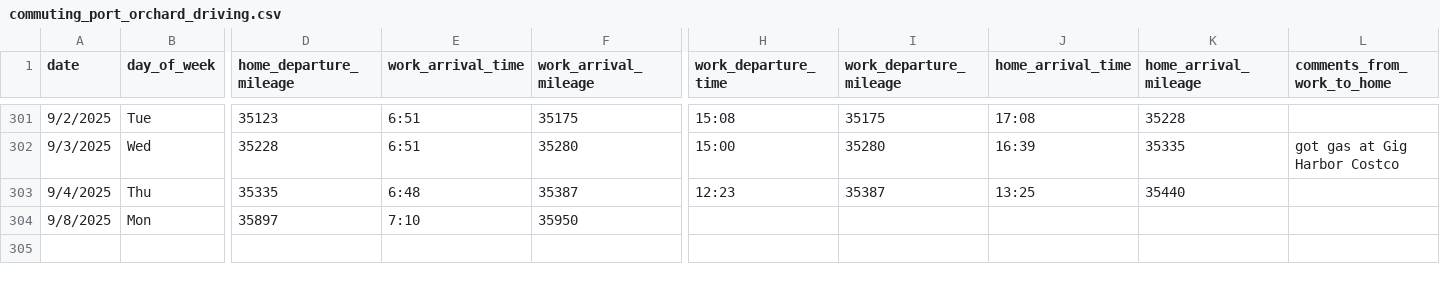
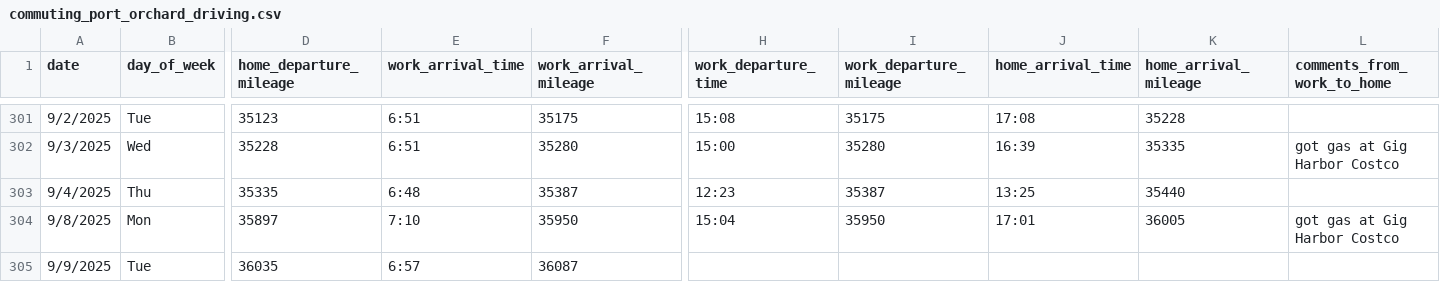
Before and after one commit to jahearn3/commuting, a CSV file: commuting_port_orchard_driving.csv, drawn as a sheet; only a part is shown, gaps mark what is left out; rows hold the shown columns only; the diff names each change by its address in the sheet, - before the commit and + after, or states it on an @@ line.

Commit message:
Updated data and plots

```diff
--- a/commuting_port_orchard_driving.csv
+++ b/commuting_port_orchard_driving.csv
-H304 (work_departure_time): (empty)
+H304 (work_departure_time): 15:04
-I304 (work_departure_mileage): (empty)
+I304 (work_departure_mileage): 35950
-J304 (home_arrival_time): (empty)
+J304 (home_arrival_time): 17:01
-K304 (home_arrival_mileage): (empty)
+K304 (home_arrival_mileage): 36005
-L304 (comments_from_work_to_home): (empty)
+L304 (comments_from_work_to_home): got gas at Gig Harbor Costco
+row 305: 9/9/2025 | Tue | 36035 | 6:57 | 36087
```
Also changed, not shown: 20 other files.
